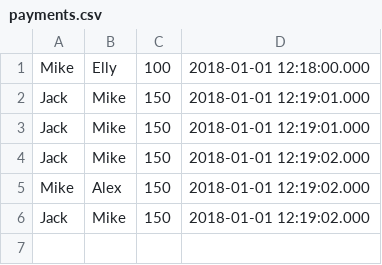
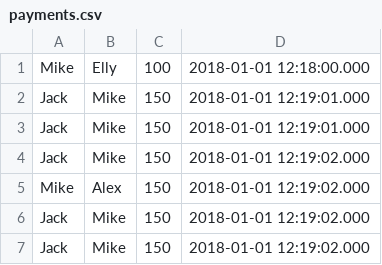
Before and after one commit to mgoblin/streams, a CSV file: data/payments.csv, drawn as a sheet; the diff names each change by its address in the sheet, - before the commit and + after, or states it on an @@ line.

Commit message:
naive frequent outgoing payment detector implementation with configurable params. Based on ingestion time

```diff
--- a/data/payments.csv
+++ b/data/payments.csv
+row 7: Jack | Mike | 150 | 2018-01-01 12:19:02.000
```
Also changed, not shown: 4 other files.
